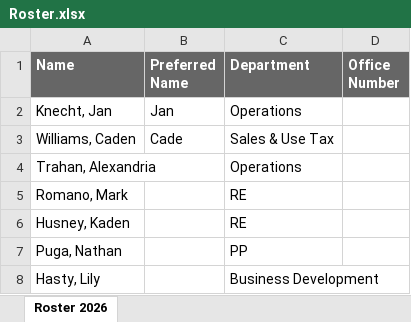
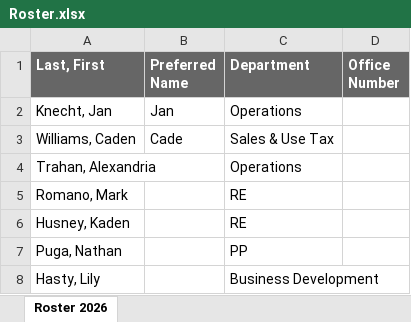
Before and after one commit to keandrewstax/ke-andrews-floorplan, an Excel workbook: Roster.xlsx, sheet Roster 2026, drawn as a sheet; only a part is shown; values as stored, in another font and other column widths than the file's, no borders; conditional formats not drawn; the diff names each change by its address in the sheet, - before the commit and + after, or states it on an @@ line.

Commit message:
Add files via upload

```diff
--- a/Roster.xlsx (sheet Roster 2026)
+++ b/Roster.xlsx (sheet Roster 2026)
-A1: Name
+A1: Last, First
```
